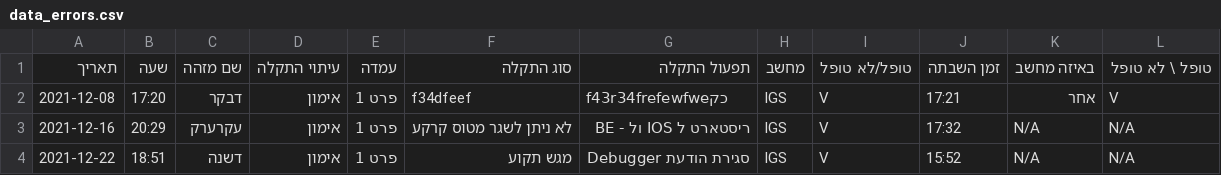
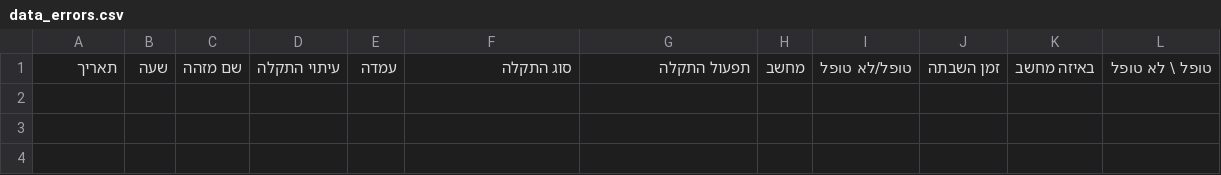
Before and after one commit to ArielGuralnick/elbit-ground-beta, a CSV file: app/db/skyLark/data_errors.csv, drawn as a sheet.

```diff
--- a/app/db/skyLark/data_errors.csv
+++ b/app/db/skyLark/data_errors.csv
@@ -1,4 +1 @@
 תאריך,שעה,שם מזהה,עיתוי התקלה,עמדה,סוג התקלה,תפעול התקלה,מחשב,טופל/לא טופל,זמן השבתה,באיזה מחשב,טופל \ לא טופל
-2021-12-08,17:20,דבקר,אימון,פרט 1,f34dfeef,f43r34frefewfweכק,IGS,V,17:21,אחר,V
-2021-12-16,20:29,עקרערק,אימון,פרט 1,לא ניתן לשגר מטוס קרקע,ריסטארט ל IOS ול - BE,IGS,V,17:32,N/A,N/A
-2021-12-22,18:51,דשנה,אימון,פרט 1,מגש תקוע,סגירת הודעת Debugger,IGS,V,15:52,N/A,N/A
```
Also changed, not shown: app/db/driving/data_activity.csv, app/db/driving/data_errors.csv, 25 other files.
